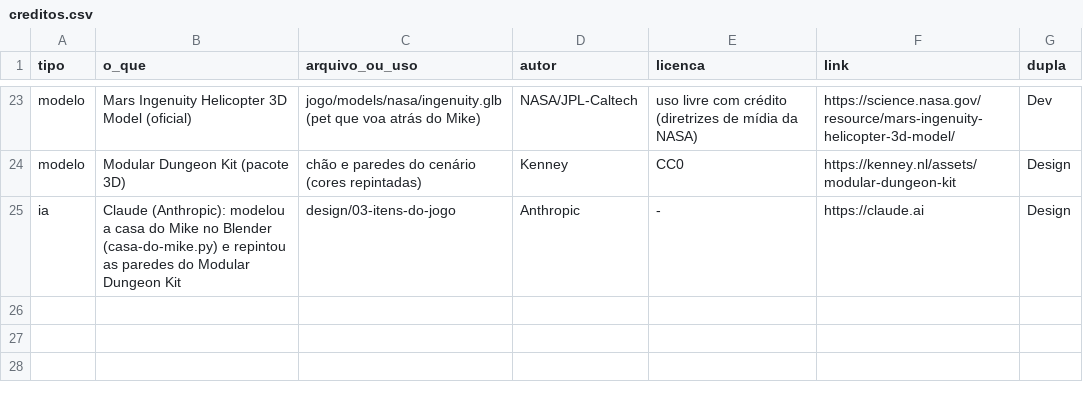
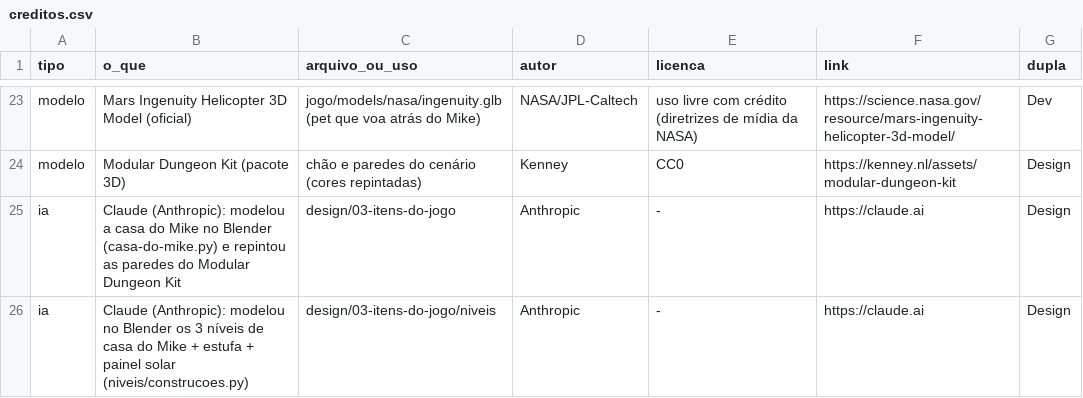
Before and after one commit to Out-Of-Space-Exception/mike-on-mars, a CSV file: creditos.csv, drawn as a sheet; only a part is shown, gaps mark what is left out; the diff names each change by its address in the sheet, - before the commit and + after, or states it on an @@ line.

```diff
--- a/creditos.csv
+++ b/creditos.csv
+row 26: ia | Claude (Anthropic): modelou no Blender os 3 níveis de casa do Mike + estufa + painel solar (niveis/construcoes.py) | design/03-itens-do-jogo/niveis | Anthropic | - | https://claude.ai | Design
```
Also changed, not shown: design/03-itens-do-jogo/itens.csv, 12 other files.
